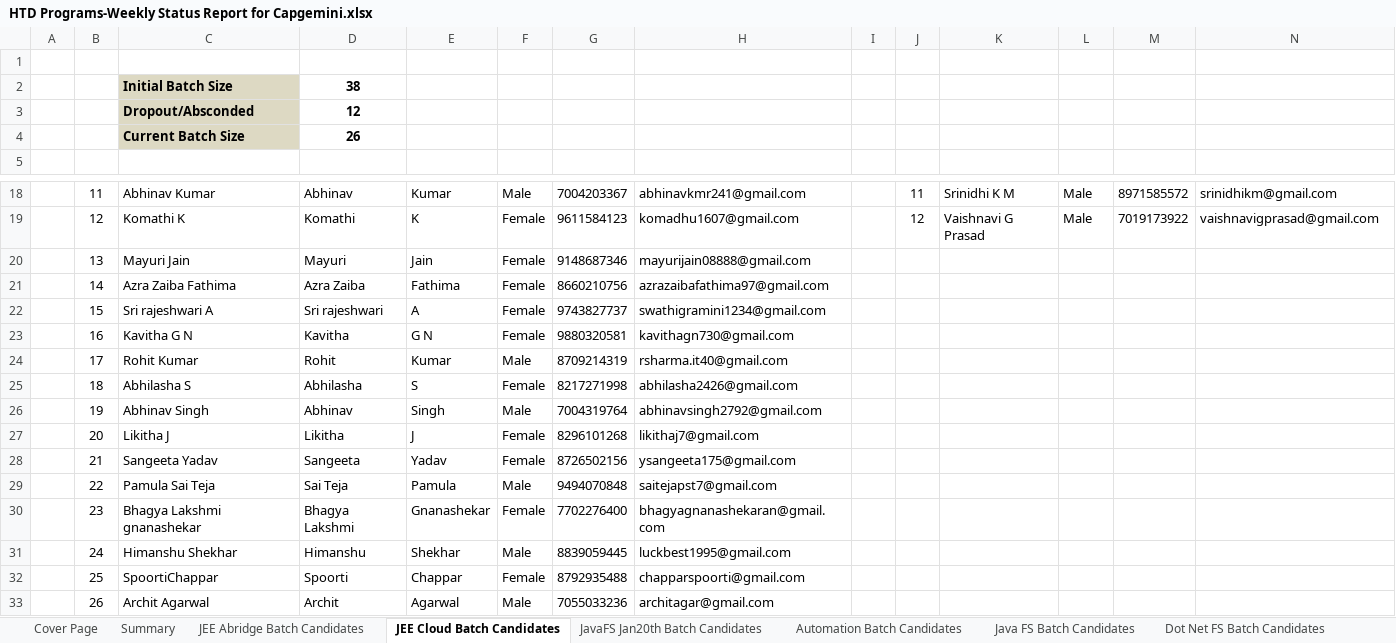
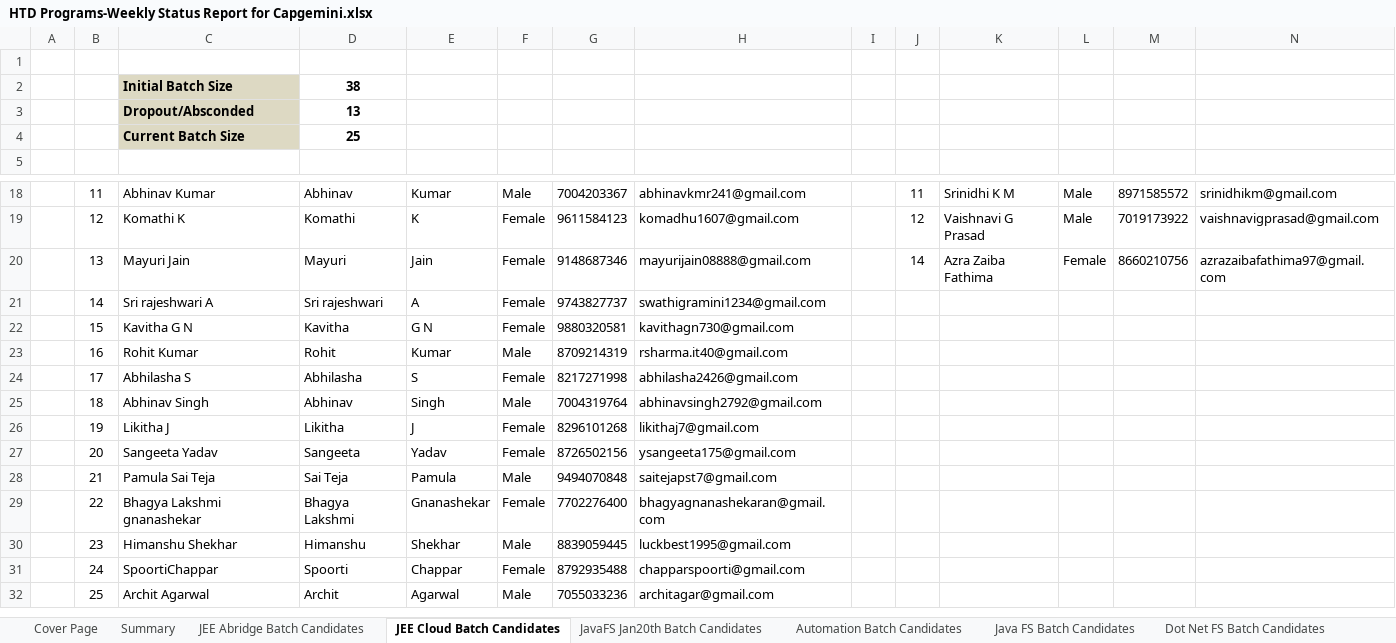
Before and after one commit to Praveen-TestYantra/JSpiders-CG-HTDProgram, an Excel workbook: HTD Programs-Weekly Status Report for Capgemini.xlsx, sheet JEE Cloud Batch Candidates, drawn as a sheet; only a part is shown, gaps mark what is left out; values as stored, in another font and other column widths than the file's, no borders; conditional formats not drawn; removed rows and columns are numbered as before the commit, all else as after; the diff names each change by its address in the sheet, - before the commit and + after, or states it on an @@ line.

```diff
--- a/HTD Programs-Weekly Status Report for Capgemini.xlsx (sheet JEE Cloud Batch Candidates)
+++ b/HTD Programs-Weekly Status Report for Capgemini.xlsx (sheet JEE Cloud Batch Candidates)
-D3: 12
+D3: 13
-D4: 26
+D4: 25
-J20: (empty)
+J20: 14
-K20: (empty)
+K20: Azra Zaiba Fathima
-L20: (empty)
+L20: Female
-M20: (empty)
+M20: 8660210756
-N20: (empty)
+N20: azrazaibafathima97@gmail.com
-row 21:  | 14 | Azra Zaiba Fathima | Azra Zaiba | Fathima | Female | 8660210756 | azrazaibafathima97@gmail.com
-B21: 15
+B21: 14
-B22: 16
+B22: 15
-B23: 17
+B23: 16
-B24: 18
+B24: 17
-B25: 19
+B25: 18
-B26: 20
+B26: 19
-B27: 21
+B27: 20
-B28: 22
+B28: 21
-B29: 23
+B29: 22
-B30: 24
+B30: 23
-B31: 25
+B31: 24
-B32: 26
+B32: 25
```
Also changed, not shown: sheet Automation Mar Batch Candidates, sheet Summary, charts or pictures.
